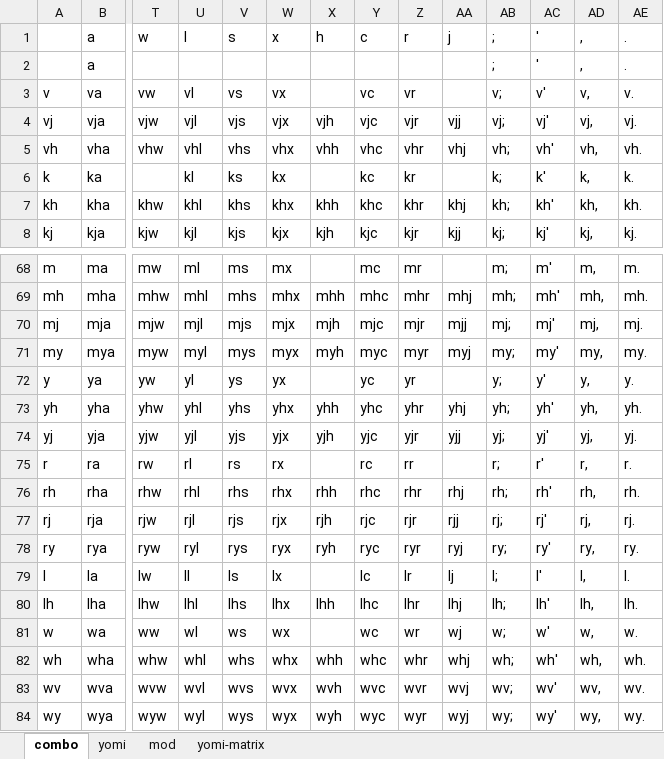
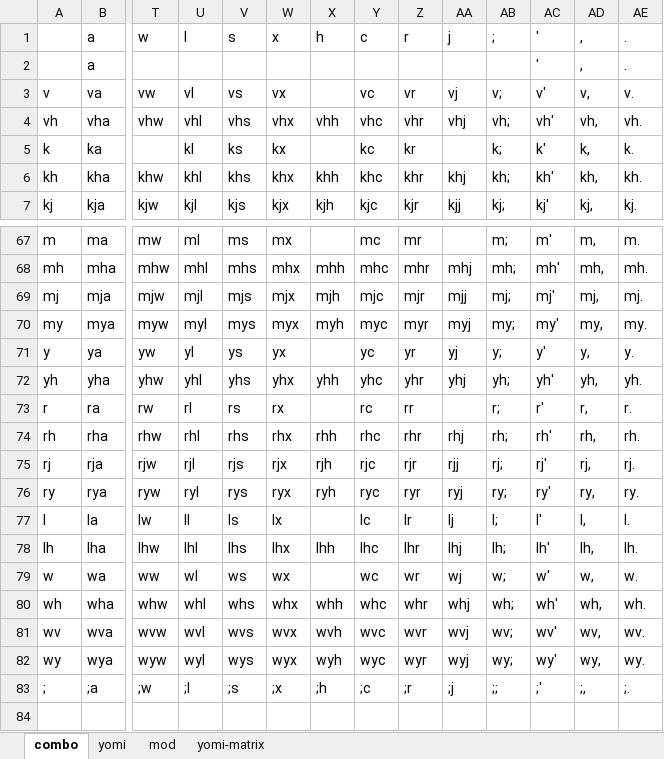
Before and after one commit to rytzk/SharePool, an Excel workbook: nazip.xlsx, sheet combo, drawn as a sheet; only a part is shown, gaps mark what is left out; values as stored, in another font and other column widths than the file's, no borders; removed rows and columns are numbered as before the commit, all else as after; rows hold the shown columns only; the diff names each change by its address in the sheet, - before the commit and + after, or states it on an @@ line.

```diff
--- a/nazip.xlsx (sheet combo)
+++ b/nazip.xlsx (sheet combo)
-AB2: ;
+AB2: (empty)
-AA3: (empty)
+AA3: vj
-row 4: vj | vja | vjw | vjl | vjs | vjx | vjh | vjc | vjr | vjj | vj; | vj' | vj, | vj.
-AA71: (empty)
+AA71: yj
-row 74: yj | yja | yjw | yjl | yjs | yjx | yjh | yjc | yjr | yjj | yj; | yj' | yj, | yj.
+row 83: ; | ;a | ;w | ;l | ;s | ;x | ;h | ;c | ;r | ;j | ;; | ;' | ;, | ;.
```
Also changed, not shown: sheet yomi, sheet yomi-matrix, sheet mod, formulas that keep their value, hidden cells.
